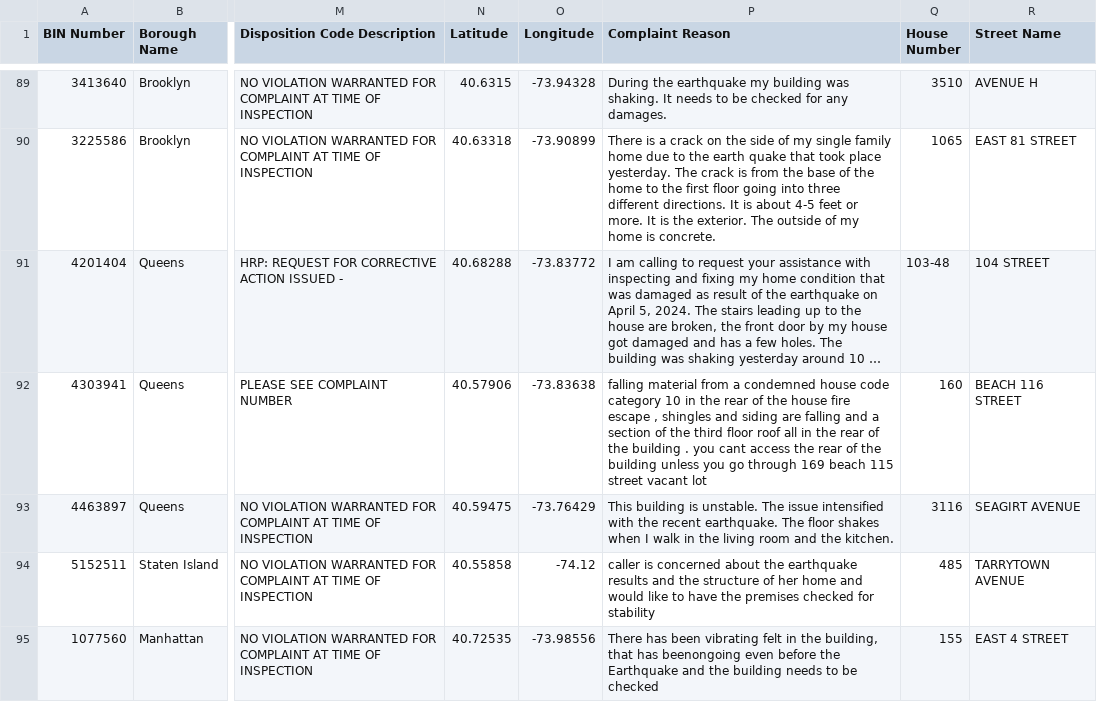
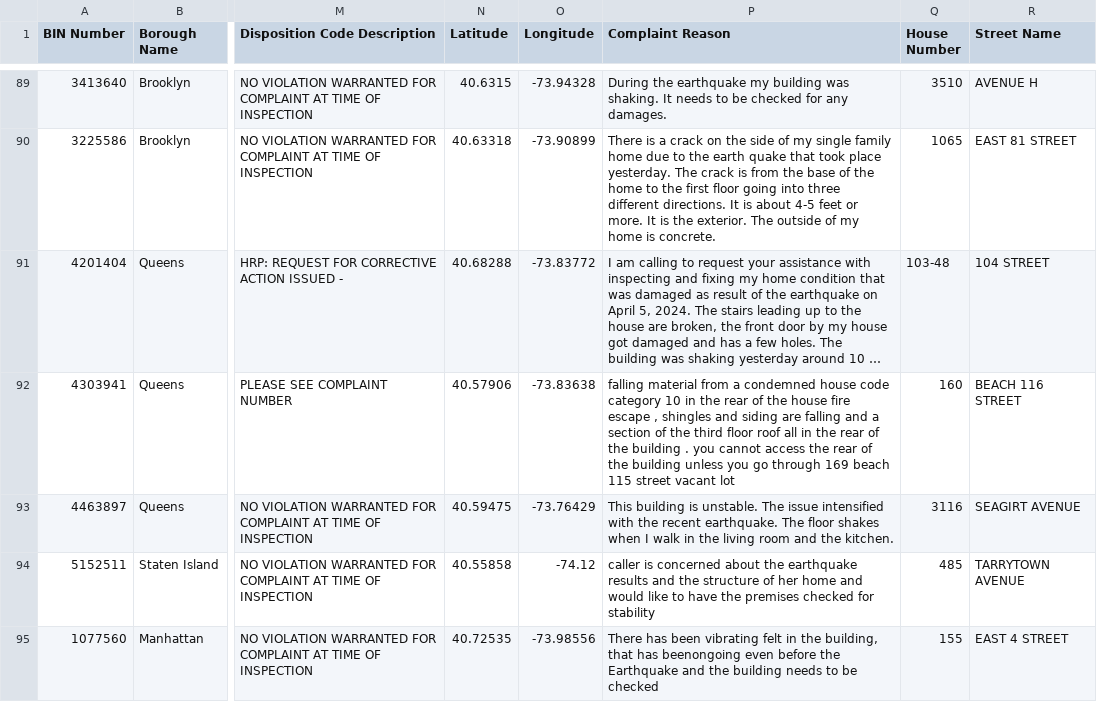
Before and after one commit to NYCDOB/EarthquakeComplaints, a CSV file: data/EarthquakeComplaints.csv, drawn as a sheet; only a part is shown, gaps mark what is left out; long unchanged cells end in …; the diff names each change by its address in the sheet, - before the commit and + after, or states it on an @@ line.

Commit message:
commit from script Fri 04/12/2024 11:17:10.04, 169 rows

```diff
--- a/data/EarthquakeComplaints.csv
+++ b/data/EarthquakeComplaints.csv
-P92 (Complaint Reason): …. you cant access the…
+P92 (Complaint Reason): …. you cannot access the…
```
